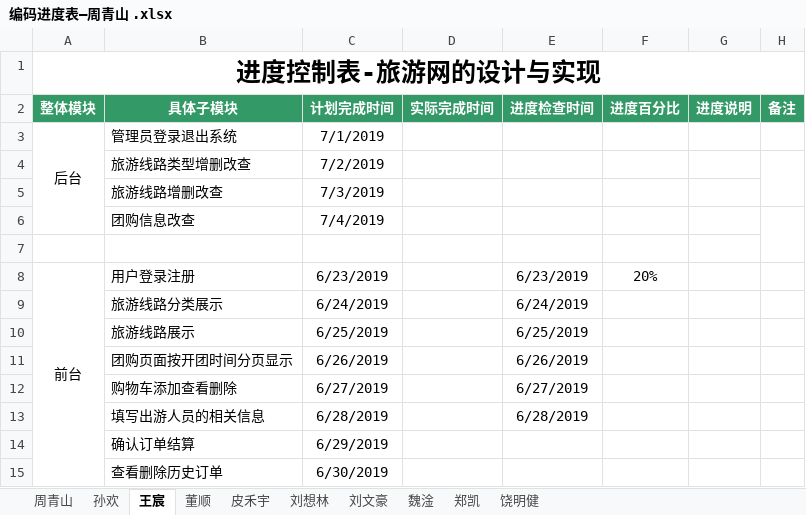
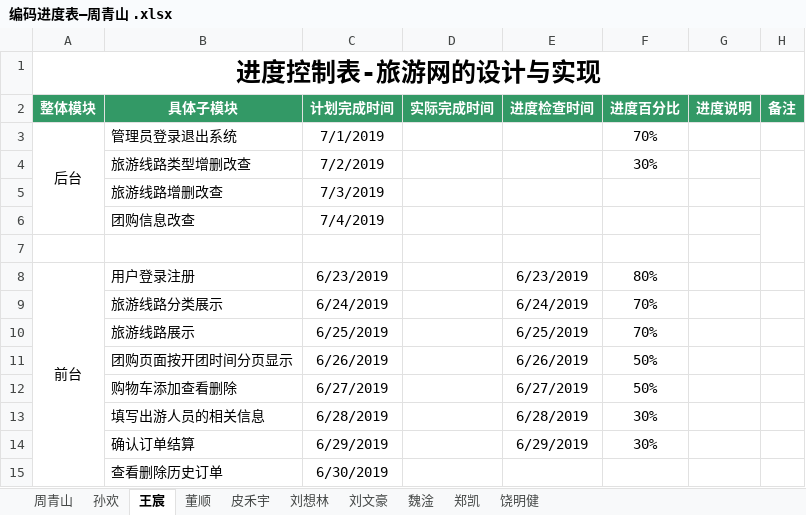
Before and after one commit to hgkj-rj-02/hgkj_02, an Excel workbook: 周青山/编码进度表—周青山 .xlsx, sheet 王宸, drawn as a sheet; values as stored, in another font and other column widths than the file's, no borders; the diff names each change by its address in the sheet, - before the commit and + after, or states it on an @@ line.

Commit message:
wc

```diff
--- a/周青山/编码进度表—周青山 .xlsx (sheet 王宸)
+++ b/周青山/编码进度表—周青山 .xlsx (sheet 王宸)
-F3 (进度百分比): (empty)
+F3 (进度百分比): 70%
-F4 (进度百分比): (empty)
+F4 (进度百分比): 30%
-F8 (进度百分比): 20%
+F8 (进度百分比): 80%
-F9:F10 (进度百分比): (empty)
+F9:F10 (进度百分比): 70%
-F11:F12 (进度百分比): (empty)
+F11:F12 (进度百分比): 50%
-F13:F14 (进度百分比): (empty)
+F13:F14 (进度百分比): 30%
-E14 (进度检查时间): (empty)
+E14 (进度检查时间): 6/29/2019
```
Also changed, not shown: sheet 董顺.
